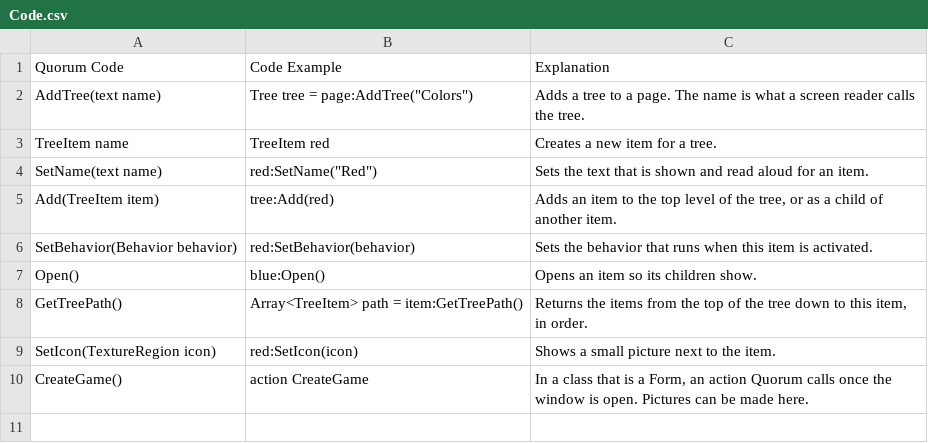
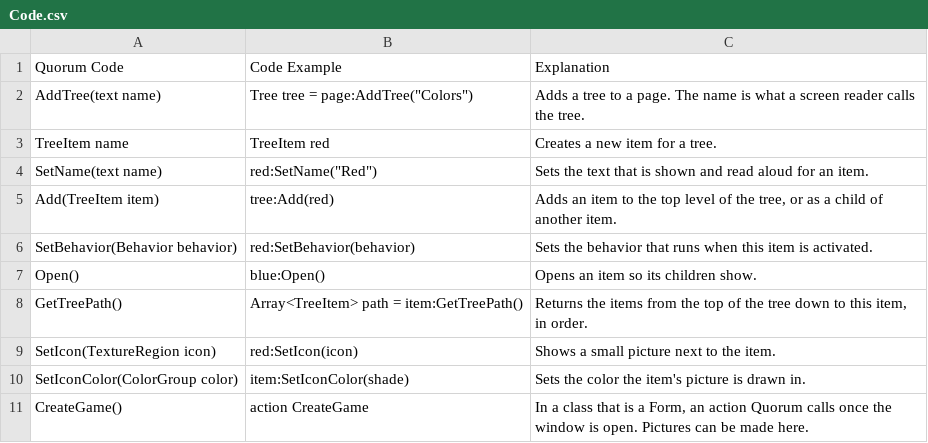
Before and after one commit to qorf/quorum-website, a CSV file: QuorumWebsite/html/media/userInterface/Tree/Code.csv, drawn as a sheet.

Commit message:
Change to the website.

```diff
--- a/QuorumWebsite/html/media/userInterface/Tree/Code.csv
+++ b/QuorumWebsite/html/media/userInterface/Tree/Code.csv
@@ -9,2 +9,3 @@ GetTreePath(),Array<TreeItem> path = item:GetTreePath(),"Returns the items from
 SetIcon(TextureRegion icon),red:SetIcon(icon),Shows a small picture next to the item.
+SetIconColor(ColorGroup color),item:SetIconColor(shade),Sets the color the item's picture is drawn in.
 CreateGame(),action CreateGame,"In a class that is a Form, an action Quorum calls once the window is open. Pictures can be made here."
```
Also changed, not shown: 3 other files.
